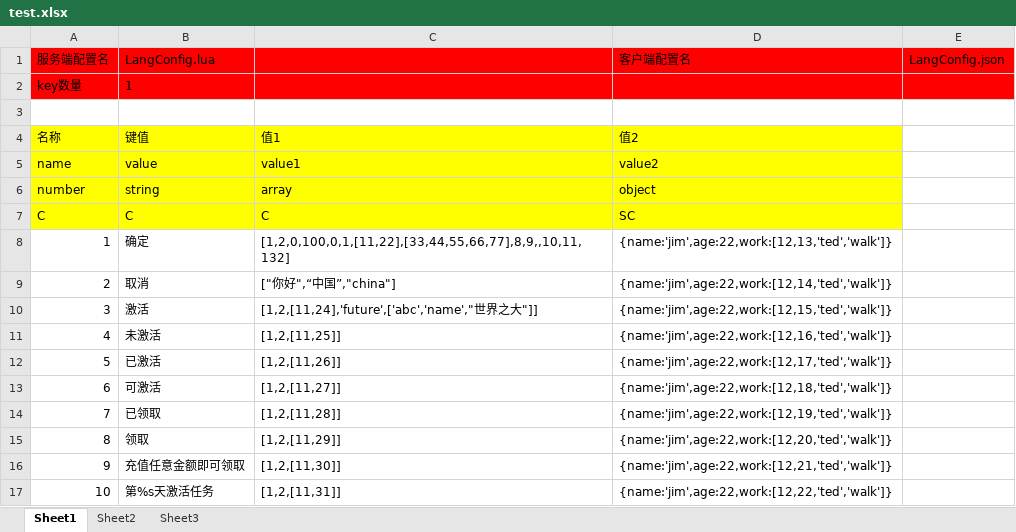
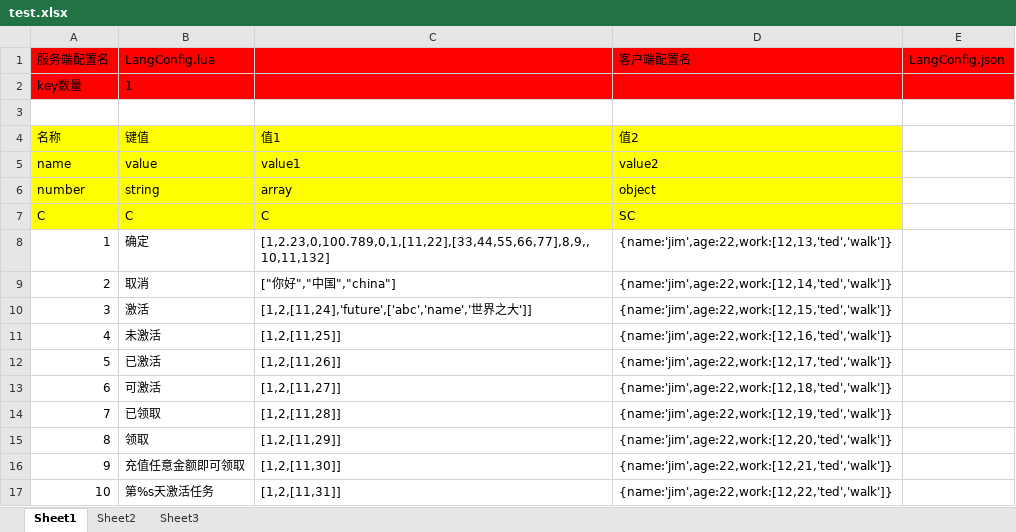
Before and after one commit to zhengpj95/work_pro_tools, an Excel workbook: excel2json/test.xlsx, sheet Sheet1, drawn as a sheet; values as stored, in another font and other column widths than the file's, no borders; the diff names each change by its address in the sheet, - before the commit and + after, or states it on an @@ line.

```diff
--- a/excel2json/test.xlsx (sheet Sheet1)
+++ b/excel2json/test.xlsx (sheet Sheet1)
-C8: [1,2,0,100,0,1,[11,22],[33,44,55,66,77],8,9,,10,11,132]
+C8: [1,2.23,0,100.789,0,1,[11,22],[33,44,55,66,77],8,9,,10,11,132]
-C9: ["你好",“中国”,"china"]
+C9: ["你好","中国","china"]
-C10: [1,2,[11,24],'future',['abc','name',"世界之大"]]
+C10: [1,2,[11,24],'future',['abc','name','世界之大']]
```
Also changed, not shown: 3 other files.
